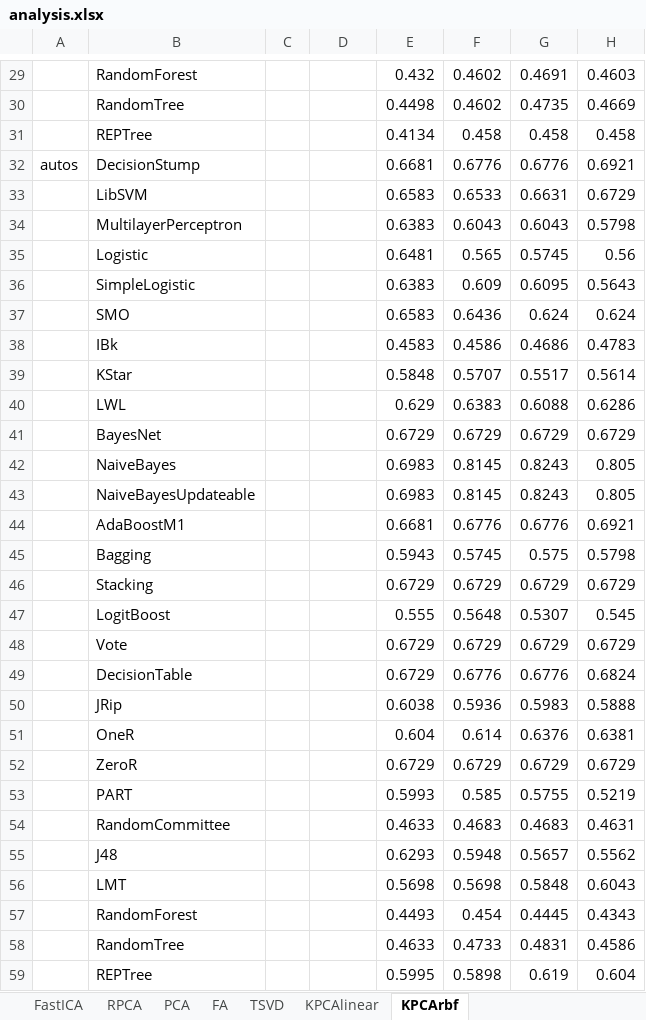
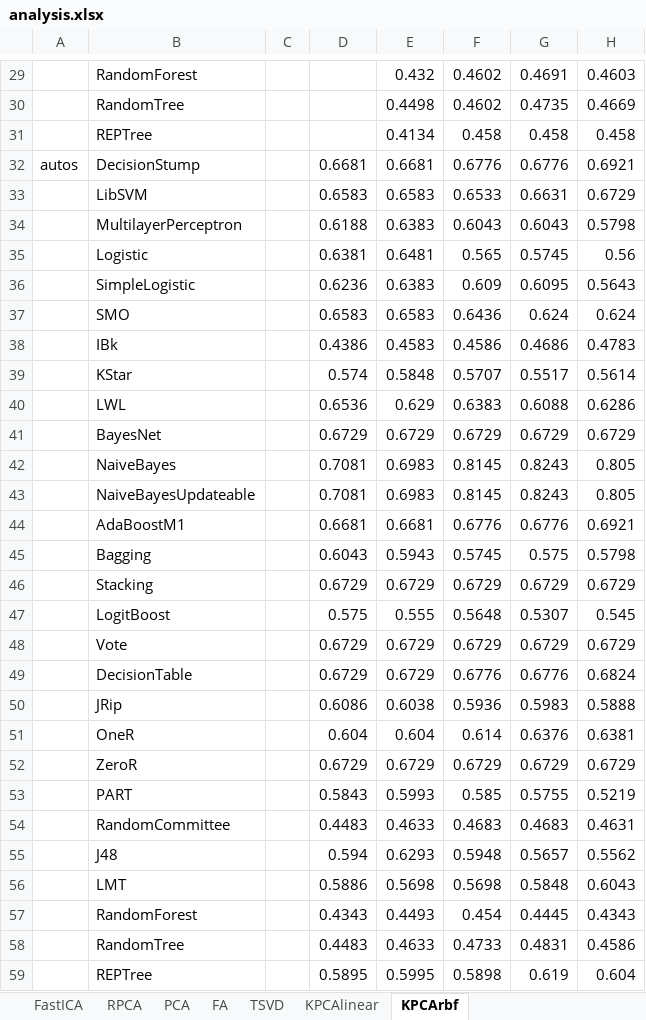
Before and after one commit to uccs-tdoan/predictRunTime, an Excel workbook: analysis.xlsx, sheet KPCArbf, drawn as a sheet; only a part is shown, gaps mark what is left out; values as stored, in another font and other column widths than the file's, no borders; the diff covers the shown part only; the diff names each change by its address in the sheet, - before the commit and + after, or states it on an @@ line.

```diff
--- a/analysis.xlsx (sheet KPCArbf)
+++ b/analysis.xlsx (sheet KPCArbf)
-D32: (empty)
+D32: 0.6681
-D33: (empty)
+D33: 0.6583
-D34: (empty)
+D34: 0.6188
-D35: (empty)
+D35: 0.6381
-D36: (empty)
+D36: 0.6236
-D37: (empty)
+D37: 0.6583
-D38: (empty)
+D38: 0.4386
-D39: (empty)
+D39: 0.574
-D40: (empty)
+D40: 0.6536
-D41: (empty)
+D41: 0.6729
-D42:D43: (empty)
+D42:D43: 0.7081
-D44: (empty)
+D44: 0.6681
-D45: (empty)
+D45: 0.6043
-D46: (empty)
+D46: 0.6729
-D47: (empty)
+D47: 0.575
-D48:D49: (empty)
+D48:D49: 0.6729
-D50: (empty)
+D50: 0.6086
-D51: (empty)
+D51: 0.604
-D52: (empty)
+D52: 0.6729
-D53: (empty)
+D53: 0.5843
-D54: (empty)
+D54: 0.4483
-D55: (empty)
+D55: 0.594
-D56: (empty)
+D56: 0.5886
-D57: (empty)
+D57: 0.4343
-D58: (empty)
+D58: 0.4483
-D59: (empty)
+D59: 0.5895
```
Also changed, not shown: 232 edited cells elsewhere in this sheet, sheet KPCAlinear, sheet PCA, sheet FA, sheet FastICA, sheet TSVD, 9 other files.
